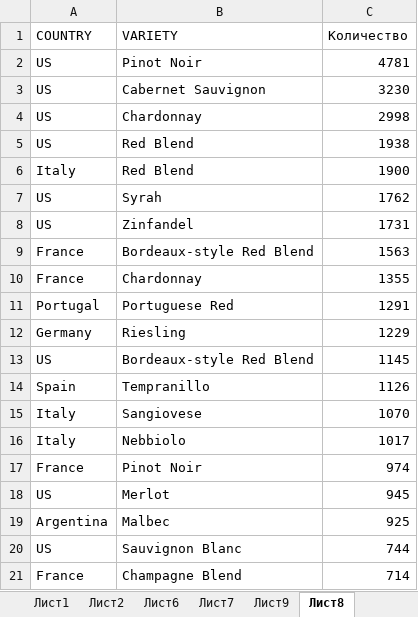
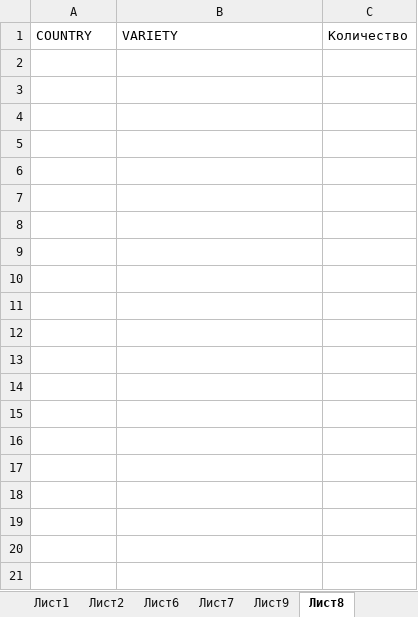
Before and after one commit to AndreyYanochkin/Final_Task, an Excel workbook: Дашборд.xlsx, sheet Лист8, drawn as a sheet; only a part is shown; values as stored, in another font and other column widths than the file's, no borders; table styles not drawn; the diff covers the shown part only; the diff names each change by its address in the sheet, - before the commit and + after, or states it on an @@ line.

```diff
--- a/Дашборд.xlsx (sheet Лист8)
+++ b/Дашборд.xlsx (sheet Лист8)
-row 2: US | Pinot Noir | 4781
-row 3: US | Cabernet Sauvignon | 3230
-row 4: US | Chardonnay | 2998
-row 5: US | Red Blend | 1938
-row 6: Italy | Red Blend | 1900
-row 7: US | Syrah | 1762
-row 8: US | Zinfandel | 1731
-row 9: France | Bordeaux-style Red Blend | 1563
-row 10: France | Chardonnay | 1355
-row 11: Portugal | Portuguese Red | 1291
-row 12: Germany | Riesling | 1229
-row 13: US | Bordeaux-style Red Blend | 1145
-row 14: Spain | Tempranillo | 1126
-row 15: Italy | Sangiovese | 1070
-row 16: Italy | Nebbiolo | 1017
-row 17: France | Pinot Noir | 974
-row 18: US | Merlot | 945
-row 19: Argentina | Malbec | 925
-row 20: US | Sauvignon Blanc | 744
-row 21: France | Champagne Blend | 714
```
Also changed, not shown: 10 removed rows elsewhere in this sheet, sheet Лист6, sheet Лист9, sheet Лист7, sheet Лист2, charts or pictures, 3 other files.
